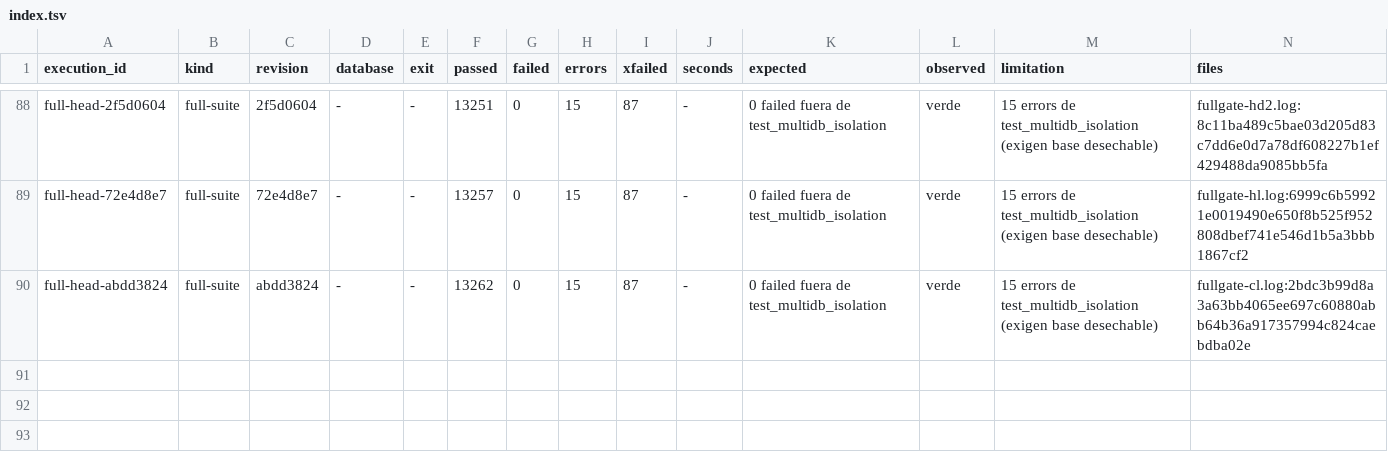
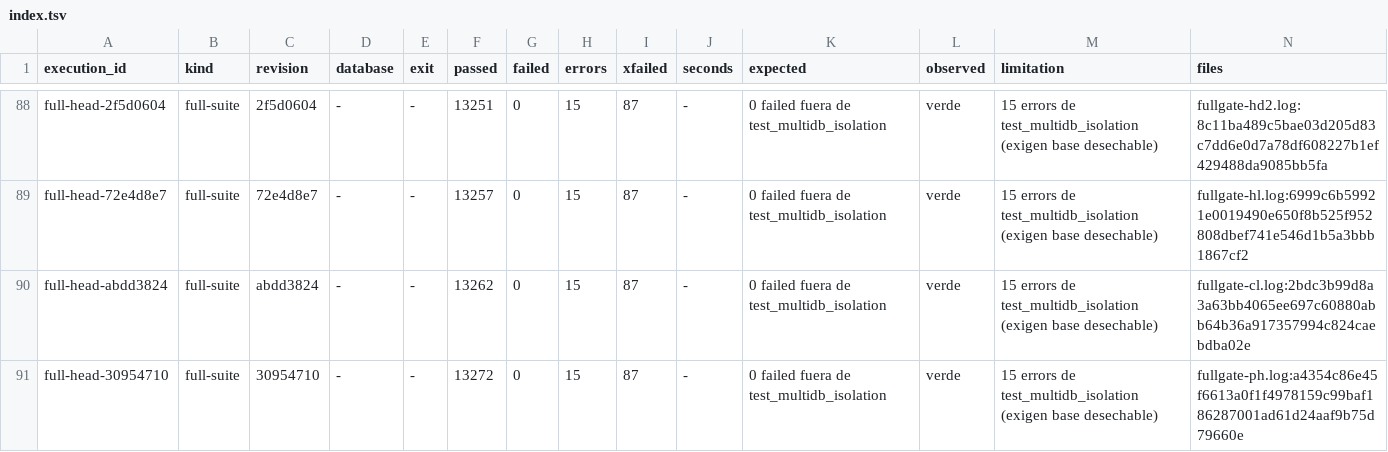
Before and after one commit to jcg-admin/kaupamex-api, a TSV file: scripts/workbench/orm-continuation-plan-20261103T095630/outputs/gates/index.tsv, drawn as a sheet; only a part is shown, gaps mark what is left out.

Commit message:
Record the full suite on 30954710
13272 passed with 0 failed outside test_multidb_isolation, whose 15
errors need a disposable base. It is the evidence the purchase header
adoption settles against.

Refs: TASK-API-0397

```diff
--- a/scripts/workbench/orm-continuation-plan-20261103T095630/outputs/gates/index.tsv
+++ b/scripts/workbench/orm-continuation-plan-20261103T095630/outputs/gates/index.tsv
@@ -90 +90,2 @@ full-head-72e4d8e7	full-suite	72e4d8e7	-	-	13257	0	15	87	-	0 failed fuera de tes
 full-head-abdd3824	full-suite	abdd3824	-	-	13262	0	15	87	-	0 failed fuera de test_multidb_isolation	verde	15 errors de test_multidb_isolation (exigen base desechable)	fullgate-cl.log:2bdc3b99d8a3a63bb4065ee697c60880abb64b36a917357994c824caebdba02e
+full-head-30954710	full-suite	30954710	-	-	13272	0	15	87	-	0 failed fuera de test_multidb_isolation	verde	15 errors de test_multidb_isolation (exigen base desechable)	fullgate-ph.log:a4354c86e45f6613a0f1f4978159c99baf186287001ad61d24aaf9b75d79660e
```
Also changed, not shown: 1 other file.
